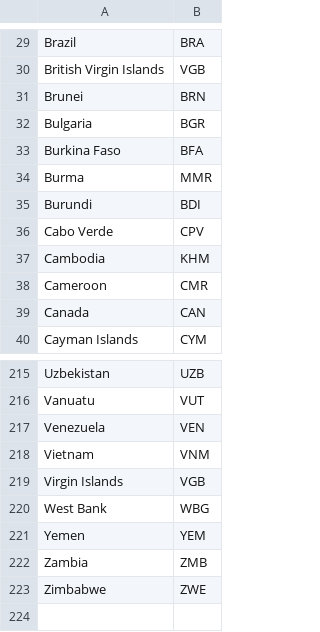
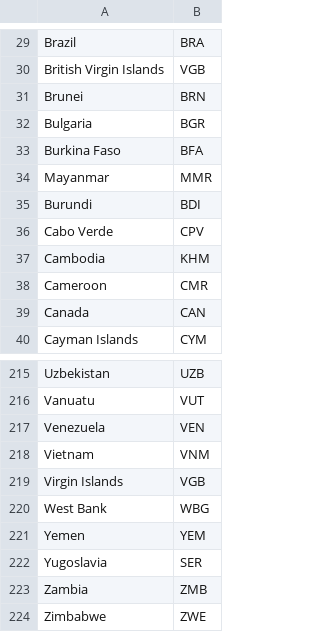
Before and after one commit to SoumadipDey/datasets, a CSV file: CountryCodes.csv, drawn as a sheet; only a part is shown, gaps mark what is left out.

Commit message:
Update CountryCodes.csv

```diff
--- a/CountryCodes.csv
+++ b/CountryCodes.csv
@@ -33,3 +33,3 @@ Bulgaria,BGR
 Burkina Faso,BFA
-Burma,MMR
+Mayanmar,MMR
 Burundi,BDI
@@ -221,2 +221,3 @@ West Bank,WBG
 Yemen,YEM
+Yugoslavia,SER
 Zambia,ZMB
```
